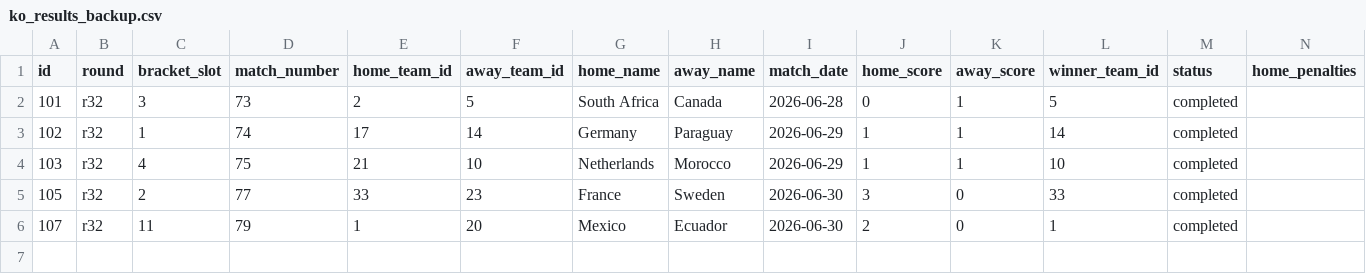
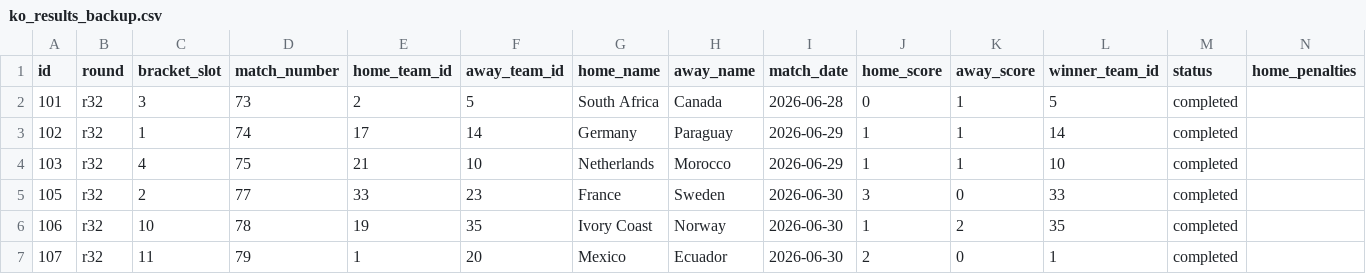
Before and after one commit to sme327/world-cup-family-hq, a CSV file: data/ko_results_backup.csv, drawn as a sheet; only a part is shown; rows hold the shown columns only; the diff names each change by its address in the sheet, - before the commit and + after, or states it on an @@ line.

Commit message:
Auto-backup (ko-result) — 2026-07-02 06:27 UTC

```diff
--- a/data/ko_results_backup.csv
+++ b/data/ko_results_backup.csv
+row 6: 106 | r32 | 10 | 78 | 19 | 35 | Ivory Coast | Norway | 2026-06-30 | 1 | 2 | 35 | completed
```
